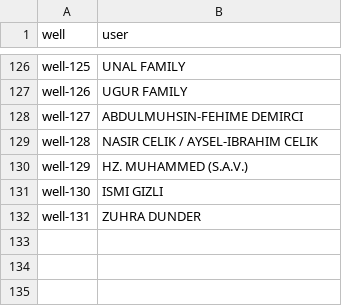
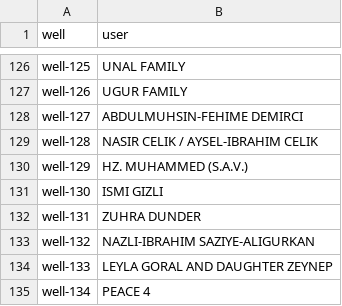
Before and after one commit to trktml/lotusforafrica, a CSV file: src/assets/wellOwnerNames.csv, drawn as a sheet; only a part is shown, gaps mark what is left out; the diff names each change by its address in the sheet, - before the commit and + after, or states it on an @@ line.

Commit message:
new wells added

```diff
--- a/src/assets/wellOwnerNames.csv
+++ b/src/assets/wellOwnerNames.csv
+row 133: well-132 | NAZLI-IBRAHIM SAZIYE-ALIGURKAN
+row 134: well-133 | LEYLA GORAL AND DAUGHTER ZEYNEP
+row 135: well-134 | PEACE 4
```
Also changed, not shown: 13 other files.
